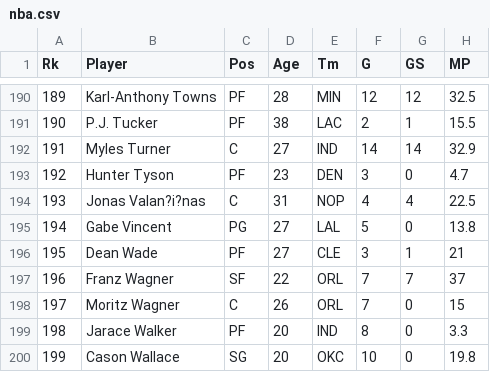
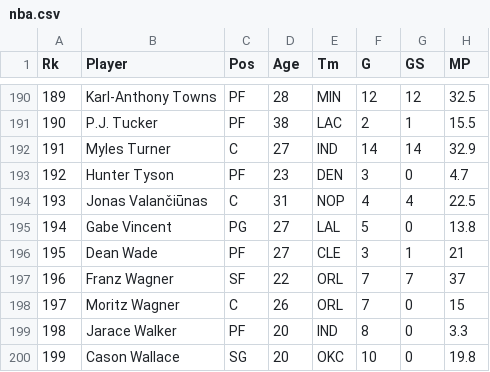
Before and after one commit to AustinZhang1/Algorithms, a CSV file: nba.csv, drawn as a sheet; only a part is shown, gaps mark what is left out; the diff covers the shown part only; the diff names each change by its address in the sheet, - before the commit and + after, or states it on an @@ line.

```diff
--- a/nba.csv
+++ b/nba.csv
-B194 (Player): Jonas Valan?i?nas
+B194 (Player): Jonas Valančiūnas
```
Also changed, not shown: 6 edited cells elsewhere in this file, 1 other file.
